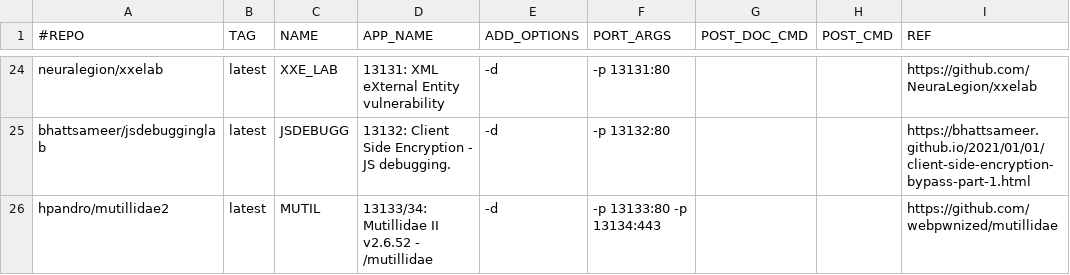
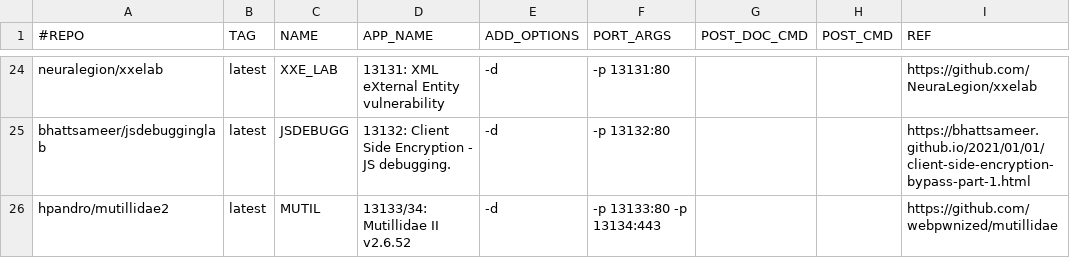
Before and after one commit to RavikumarRamesh/OVLC, a CSV file: doclist.csv, drawn as a sheet; only a part is shown, gaps mark what is left out.

Commit message:
Update doclist.csv

```diff
--- a/doclist.csv
+++ b/doclist.csv
@@ -25,2 +25,2 @@ neuralegion/xxelab,latest,XXE_LAB,13131: XML eXternal Entity vulnerability ,-d,-
 bhattsameer/jsdebugginglab,latest,JSDEBUGG,13132: Client Side Encryption - JS debugging. ,-d,-p 13132:80,,,https://bhattsameer.github.io/2021/01/01/client-side-encryption-bypass-part-1.html
-hpandro/mutillidae2,latest,MUTIL,13133/34: Mutillidae II v2.6.52 - /mutillidae,-d,-p 13133:80 -p 13134:443,,,https://github.com/webpwnized/mutillidae
+hpandro/mutillidae2,latest,MUTIL,13133/34: Mutillidae II v2.6.52 ,-d,-p 13133:80 -p 13134:443,,,https://github.com/webpwnized/mutillidae
```
